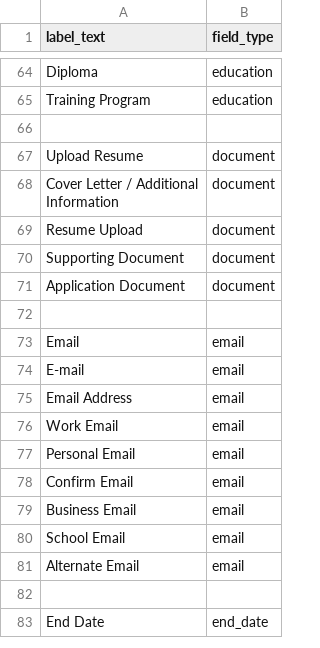
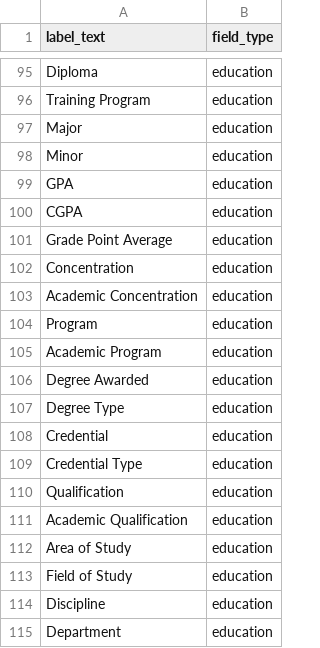
Before and after one commit to jd1763/Smart-Form-Filler, a CSV file: dataset/form_labels.csv, drawn as a sheet; only a part is shown, gaps mark what is left out; the shorter side is filled out with more unchanged rows; the diff covers the shown part only; the diff names each change by its address in the sheet, - before the commit and + after, or states it on an @@ line.

```diff
--- a/dataset/form_labels.csv
+++ b/dataset/form_labels.csv
+row 97: Major | education
+row 98: Minor | education
+row 99: GPA | education
+row 100: CGPA | education
+row 101: Grade Point Average | education
+row 102: Concentration | education
+row 103: Academic Concentration | education
+row 104: Program | education
+row 105: Academic Program | education
+row 106: Degree Awarded | education
+row 107: Degree Type | education
+row 108: Credential | education
+row 109: Credential Type | education
+row 110: Qualification | education
+row 111: Academic Qualification | education
+row 112: Area of Study | education
+row 113: Field of Study | education
+row 114: Discipline | education
+row 115: Department | education
```
Also changed, not shown: 51 added rows elsewhere in this file, dataset/form_labels_balanced.csv, 20 other files.
